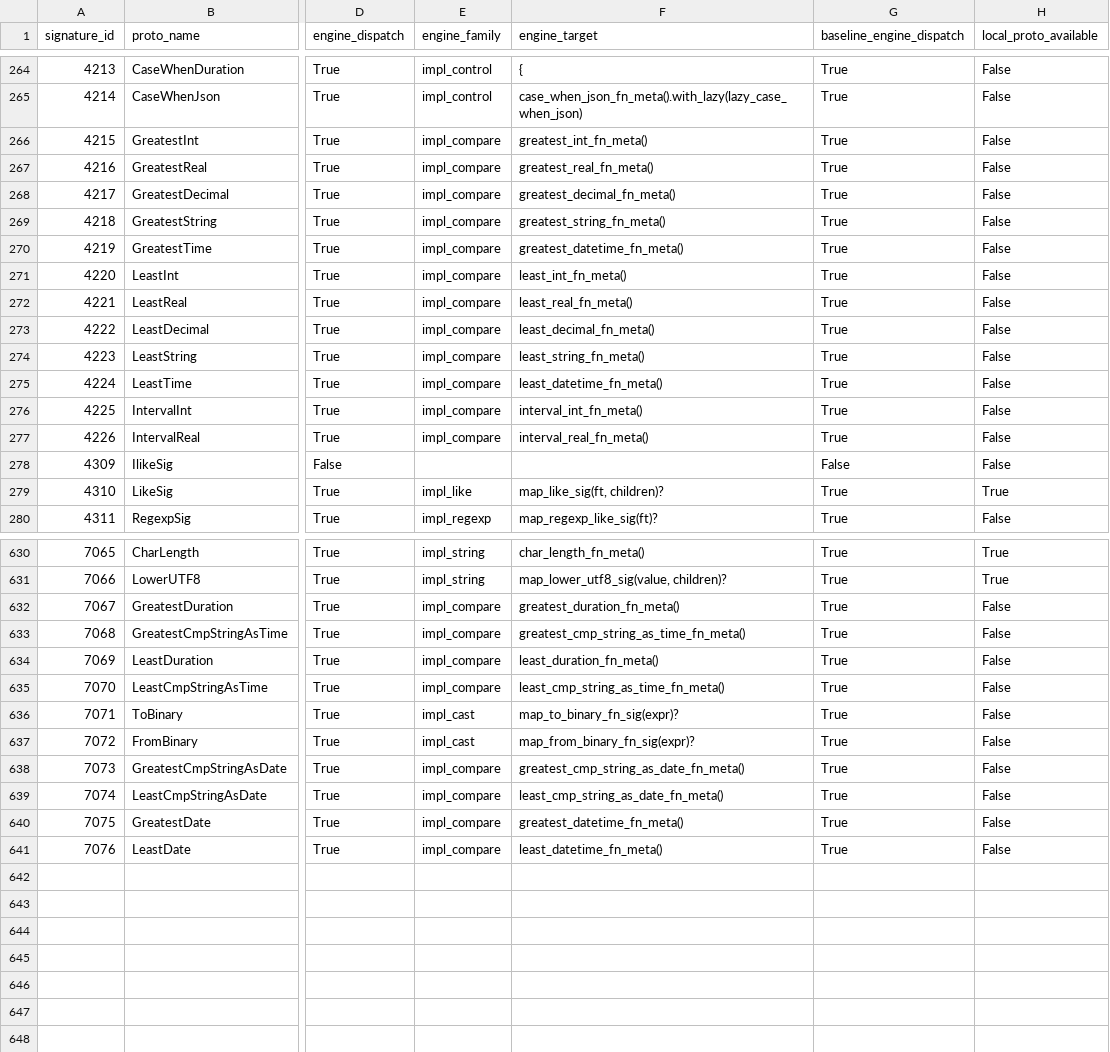
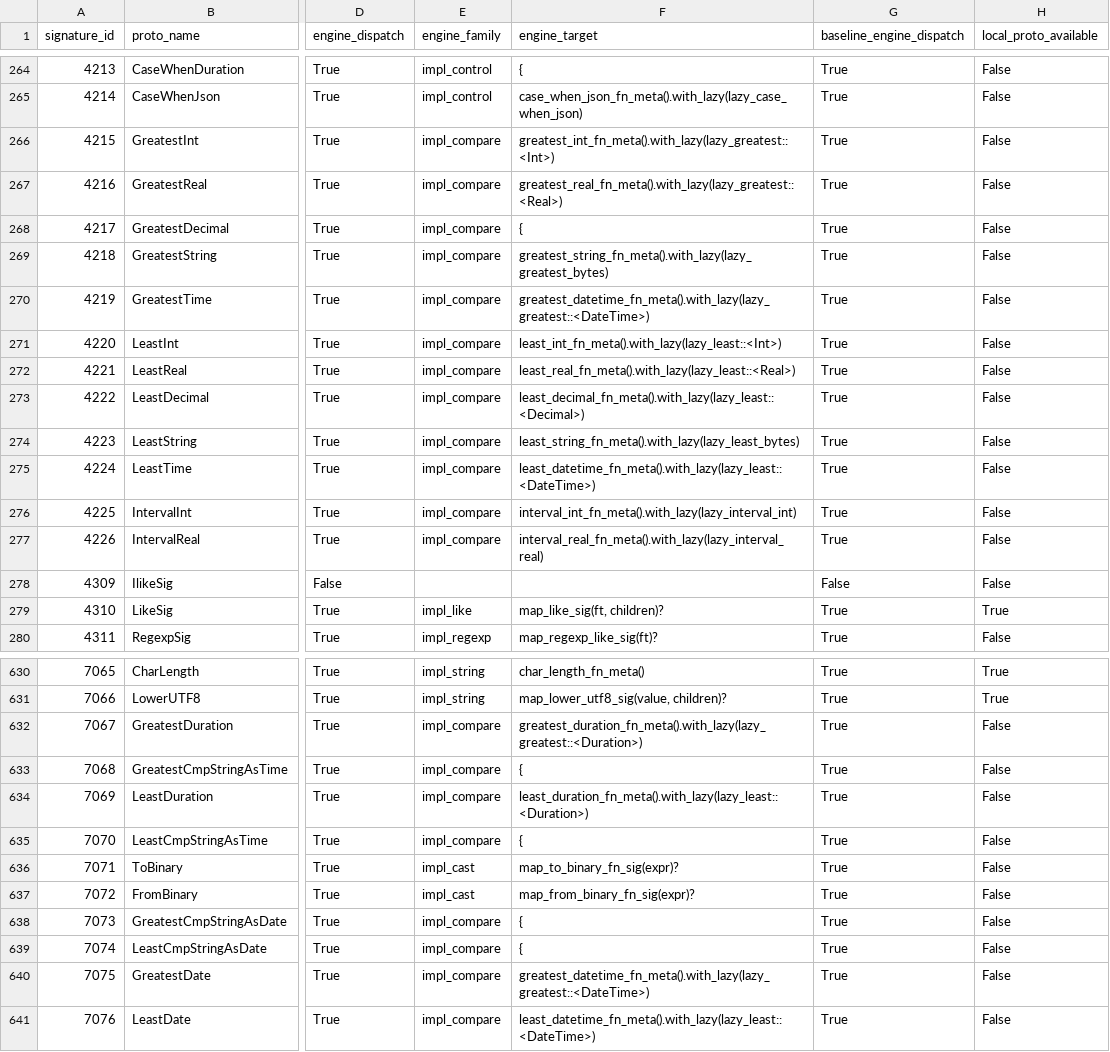
Before and after one commit to YangKeao/tidb, a CSV file: rust/docs/tikv-expression-coverage.csv, drawn as a sheet; only a part is shown, gaps mark what is left out; the diff covers the shown part only; the diff names each change by its address in the sheet, - before the commit and + after, or states it on an @@ line.

Commit message:
expression: dual-run every constant corpus case through the engine
The 33 source-port files are the crate's Go-derived correctness asset. Rather
than re-point them one by one, `chunk_e` -- the helper nearly all of them use
for a constant expression -- now also evaluates the same rewritten expression
through the engine and requires agreement. An expression the adapter declines
is skipped, so an excluded name is not a failure; an expression the engine runs
and answers differently is. Errors are compared by classification, not wording.

The harness immediately found seven real divergences, each now handled rather
than hidden:

* `cot(1)` differs by one ULP and the ENGINE matches Go, so this port has a
  native bug; `cot` stays native until the port is fixed.
* `crc32` returns `Datum::Int` where native returns `Datum::UInt` (result kind).
* `oct` over a binary literal reads the bit value natively but takes the string
  path in the engine.
* `greatest`/`least` and `find_in_set` compare string arguments bytewise in the
  engine, so a non-binary collation folds case/accents differently; the adapter
  now requires binary arguments for those shapes.
* `last_day` over an implicit temporal cast produces a shape the exact bridge
  refuses, turning a native value into an engine ERROR. Temporal constants are
  now declined before evaluation, and `last_day` itself stays native.
* Binary/bit literals are numeric in the native coercion (`b'1' + 0` is 1) but
  reach the engine as bytes (0); those constants are declined.

Admission is now 226 admitted / 158 excluded. Evidence: tidb-expr 1208 + 50
with the harness strict.

Signed-off-by: YangKeao <yangkeao@chunibyo.icu>

```diff
--- a/rust/docs/tikv-expression-coverage.csv
+++ b/rust/docs/tikv-expression-coverage.csv
-F266 (engine_target): greatest_int_fn_meta()
+F266 (engine_target): greatest_int_fn_meta().with_lazy(lazy_greatest::<Int>)
-F267 (engine_target): greatest_real_fn_meta()
+F267 (engine_target): greatest_real_fn_meta().with_lazy(lazy_greatest::<Real>)
-F268 (engine_target): greatest_decimal_fn_meta()
+F268 (engine_target): {
-F269 (engine_target): greatest_string_fn_meta()
+F269 (engine_target): greatest_string_fn_meta().with_lazy(lazy_greatest_bytes)
-F270 (engine_target): greatest_datetime_fn_meta()
+F270 (engine_target): greatest_datetime_fn_meta().with_lazy(lazy_greatest::<DateTime>)
-F271 (engine_target): least_int_fn_meta()
+F271 (engine_target): least_int_fn_meta().with_lazy(lazy_least::<Int>)
-F272 (engine_target): least_real_fn_meta()
+F272 (engine_target): least_real_fn_meta().with_lazy(lazy_least::<Real>)
-F273 (engine_target): least_decimal_fn_meta()
+F273 (engine_target): least_decimal_fn_meta().with_lazy(lazy_least::<Decimal>)
-F274 (engine_target): least_string_fn_meta()
+F274 (engine_target): least_string_fn_meta().with_lazy(lazy_least_bytes)
-F275 (engine_target): least_datetime_fn_meta()
+F275 (engine_target): least_datetime_fn_meta().with_lazy(lazy_least::<DateTime>)
-F276 (engine_target): interval_int_fn_meta()
+F276 (engine_target): interval_int_fn_meta().with_lazy(lazy_interval_int)
-F277 (engine_target): interval_real_fn_meta()
+F277 (engine_target): interval_real_fn_meta().with_lazy(lazy_interval_real)
-F632 (engine_target): greatest_duration_fn_meta()
+F632 (engine_target): greatest_duration_fn_meta().with_lazy(lazy_greatest::<Duration>)
-F633 (engine_target): greatest_cmp_string_as_time_fn_meta()
+F633 (engine_target): {
-F634 (engine_target): least_duration_fn_meta()
+F634 (engine_target): least_duration_fn_meta().with_lazy(lazy_least::<Duration>)
-F635 (engine_target): least_cmp_string_as_time_fn_meta()
+F635 (engine_target): {
-F638 (engine_target): greatest_cmp_string_as_date_fn_meta()
+F638 (engine_target): {
-F639 (engine_target): least_cmp_string_as_date_fn_meta()
+F639 (engine_target): {
-F640 (engine_target): greatest_datetime_fn_meta()
+F640 (engine_target): greatest_datetime_fn_meta().with_lazy(lazy_greatest::<DateTime>)
-F641 (engine_target): least_datetime_fn_meta()
+F641 (engine_target): least_datetime_fn_meta().with_lazy(lazy_least::<DateTime>)
```
Also changed, not shown: 8 edited cells elsewhere in this file, 5 other files.
